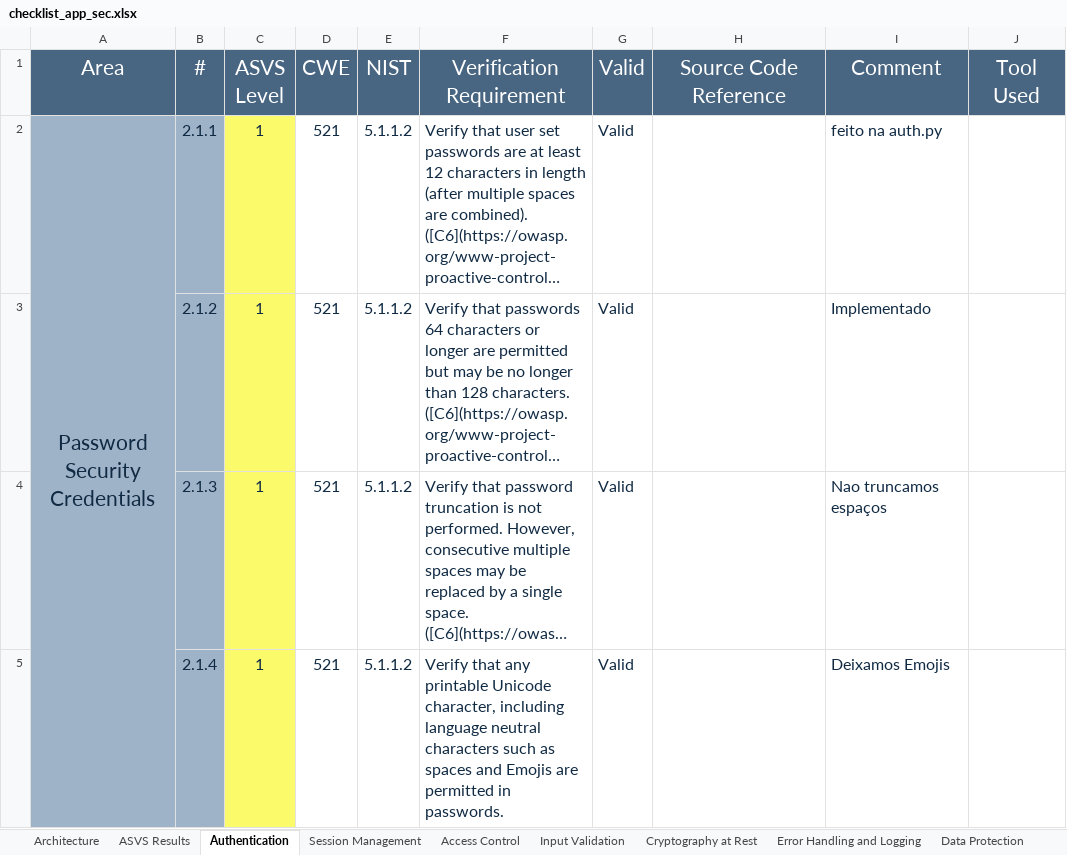
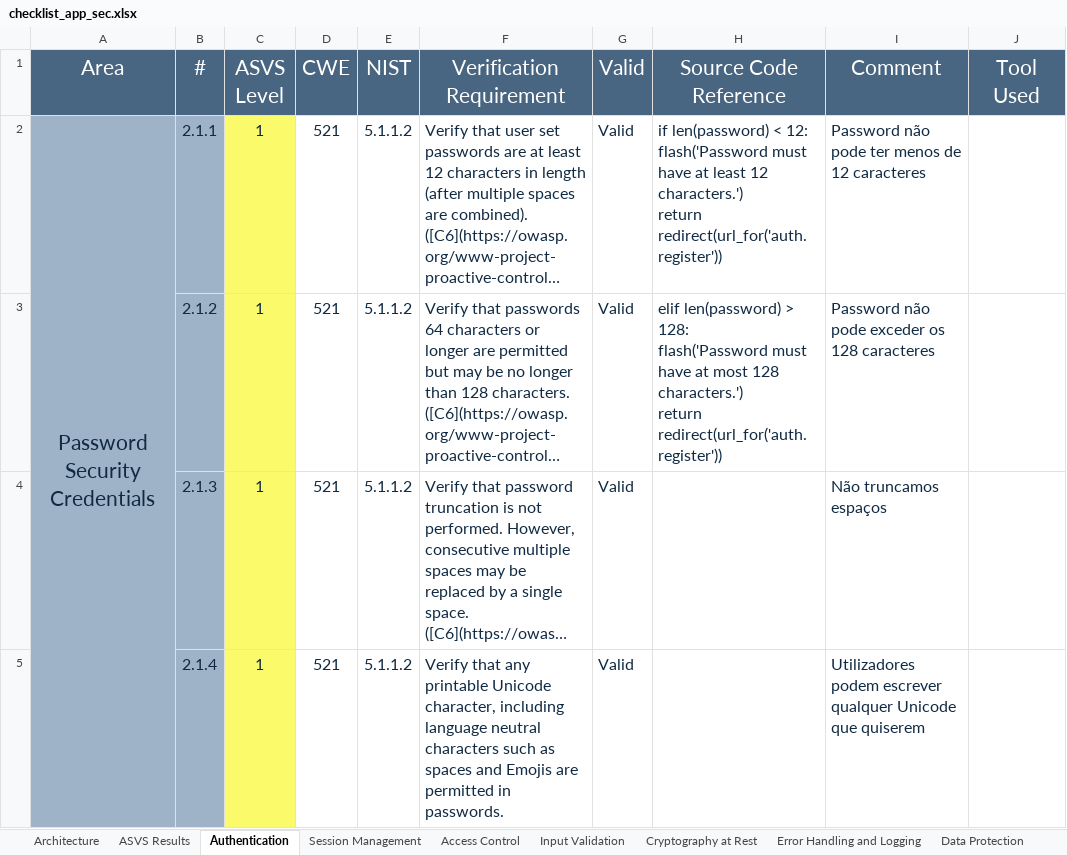
Before and after one commit to MiguelReis23/2nd-project-sio, an Excel workbook: analysis/checklist_app_sec.xlsx, sheet Authentication, drawn as a sheet; only a part is shown; long unchanged cells end in …; values as stored, in another font and other column widths than the file's, no borders; ↵ is a line break in a cell; the diff covers the shown part only; the diff names each change by its address in the sheet, - before the commit and + after, or states it on an @@ line.

Commit message:
Auth updated

```diff
--- a/analysis/checklist_app_sec.xlsx (sheet Authentication)
+++ b/analysis/checklist_app_sec.xlsx (sheet Authentication)
-H2 (Source Code Reference): (empty)
+H2 (Source Code Reference): if len(password) < 12: ↵ flash('Password must have at least 12 characters.') ↵ return redirect(url_for('auth.register'))
-I2 (Comment): feito na auth.py
+I2 (Comment): Password não pode ter menos de 12 caracteres
-H3 (Source Code Reference): (empty)
+H3 (Source Code Reference): elif len(password) > 128: ↵ flash('Password must have at most 128 characters.') ↵ return redirect(url_for('auth.register'))
-I3 (Comment): Implementado
+I3 (Comment): Password não pode exceder os 128 caracteres
-I4 (Comment): Nao truncamos espaços
+I4 (Comment): Não truncamos espaços
-I5 (Comment): Deixamos Emojis
+I5 (Comment): Utilizadores podem escrever qualquer Unicode que quiserem
```
Also changed, not shown: 24 edited cells elsewhere in this sheet, sheet Data Protection, 1 other file.
